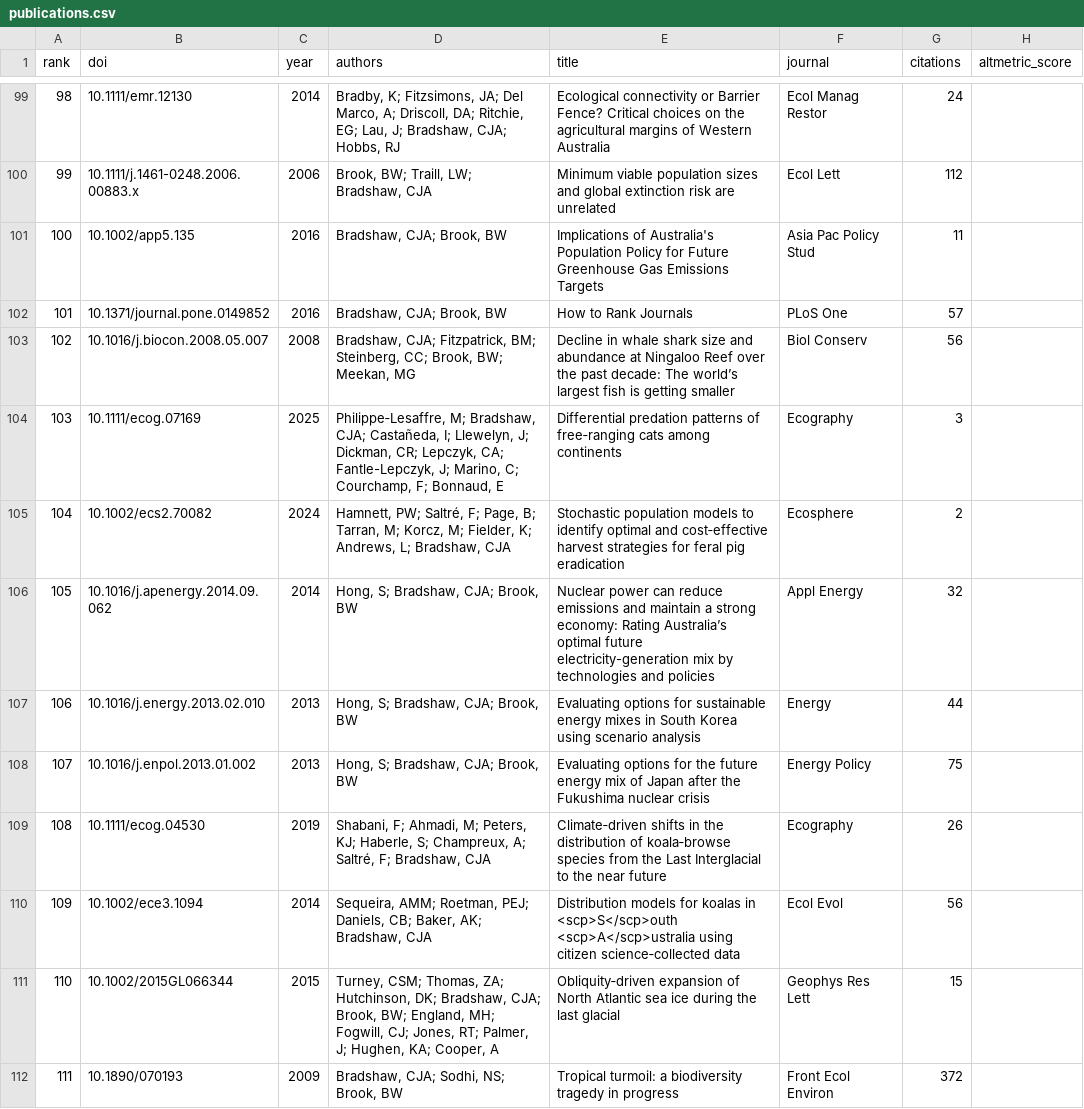
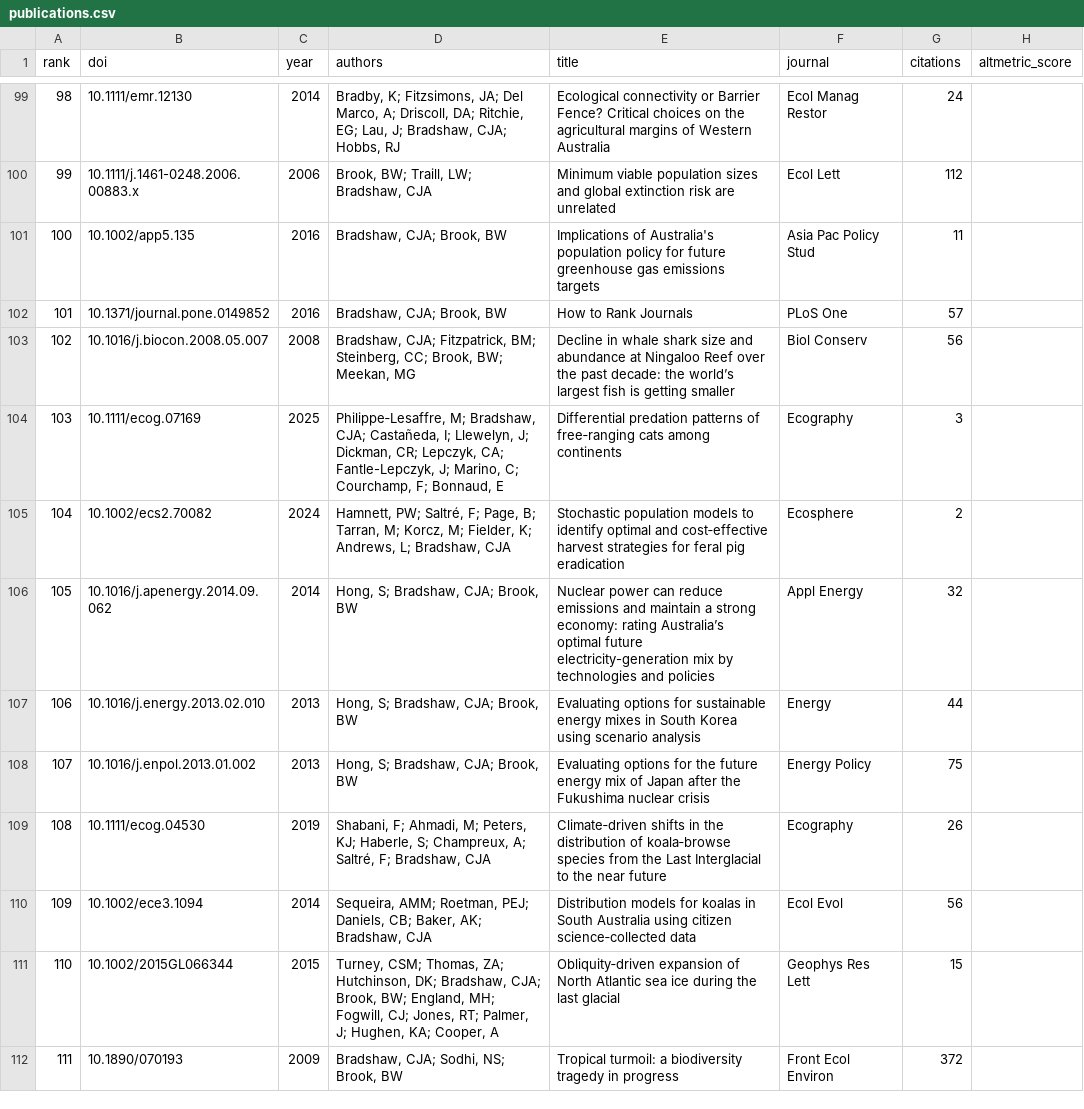
Before and after one commit to cjabradshaw/AltmetricBradshaw, a CSV file: publications.csv, drawn as a sheet; only a part is shown, gaps mark what is left out; the diff covers the shown part only.

```diff
--- a/publications.csv
+++ b/publications.csv
@@ -100,8 +100,8 @@ rank,doi,year,authors,title,journal,citations,altmetric_score
 99,10.1111/j.1461-0248.2006.00883.x,2006,"Brook, BW; Traill, LW; Bradshaw, CJA",Minimum viable population sizes and global extinction risk are unrelated,Ecol Lett,112,
-100,10.1002/app5.135,2016,"Bradshaw, CJA; Brook, BW",Implications of Australia's Population Policy for Future Greenhouse Gas Emissions Targets,Asia Pac Policy Stud,11,
+100,10.1002/app5.135,2016,"Bradshaw, CJA; Brook, BW",Implications of Australia's population policy for future greenhouse gas emissions targets,Asia Pac Policy Stud,11,
 101,10.1371/journal.pone.0149852,2016,"Bradshaw, CJA; Brook, BW",How to Rank Journals,PLoS One,57,
-102,10.1016/j.biocon.2008.05.007,2008,"Bradshaw, CJA; Fitzpatrick, BM; Steinberg, CC; Brook, BW; Meekan, MG",Decline in whale shark size and abundance at Ningaloo Reef over the past decade: The world’s largest fish is getting smaller,Biol Conserv,56,
+102,10.1016/j.biocon.2008.05.007,2008,"Bradshaw, CJA; Fitzpatrick, BM; Steinberg, CC; Brook, BW; Meekan, MG",Decline in whale shark size and abundance at Ningaloo Reef over the past decade: the world’s largest fish is getting smaller,Biol Conserv,56,
 103,10.1111/ecog.07169,2025,"Philippe‐Lesaffre, M; Bradshaw, CJA; Castañeda, I; Llewelyn, J; Dickman, CR; Lepczyk, CA; Fantle-Lepczyk, J; Marino, C; Courchamp, F; Bonnaud, E",Differential predation patterns of free‐ranging cats among continents,Ecography,3,
 104,10.1002/ecs2.70082,2024,"Hamnett, PW; Saltré, F; Page, B; Tarran, M; Korcz, M; Fielder, K; Andrews, L; Bradshaw, CJA",Stochastic population models to identify optimal and cost‐effective harvest strategies for feral pig eradication,Ecosphere,2,
-105,10.1016/j.apenergy.2014.09.062,2014,"Hong, S; Bradshaw, CJA; Brook, BW",Nuclear power can reduce emissions and maintain a strong economy: Rating Australia’s optimal future electricity-generation mix by technologies and policies,Appl Energy,32,
+105,10.1016/j.apenergy.2014.09.062,2014,"Hong, S; Bradshaw, CJA; Brook, BW",Nuclear power can reduce emissions and maintain a strong economy: rating Australia’s optimal future electricity-generation mix by technologies and policies,Appl Energy,32,
 106,10.1016/j.energy.2013.02.010,2013,"Hong, S; Bradshaw, CJA; Brook, BW",Evaluating options for sustainable energy mixes in South Korea using scenario analysis,Energy,44,
@@ -109,3 +109,3 @@ rank,doi,year,authors,title,journal,citations,altmetric_score
 108,10.1111/ecog.04530,2019,"Shabani, F; Ahmadi, M; Peters, KJ; Haberle, S; Champreux, A; Saltré, F; Bradshaw, CJA",Climate‐driven shifts in the distribution of koala‐browse species from the Last Interglacial to the near future,Ecography,26,
-109,10.1002/ece3.1094,2014,"Sequeira, AMM; Roetman, PEJ; Daniels, CB; Baker, AK; Bradshaw, CJA",Distribution models for koalas in <scp>S</scp>outh <scp>A</scp>ustralia using citizen science‐collected data,Ecol Evol,56,
+109,10.1002/ece3.1094,2014,"Sequeira, AMM; Roetman, PEJ; Daniels, CB; Baker, AK; Bradshaw, CJA",Distribution models for koalas in South Australia using citizen science‐collected data,Ecol Evol,56,
 110,10.1002/2015GL066344,2015,"Turney, CSM; Thomas, ZA; Hutchinson, DK; Bradshaw, CJA; Brook, BW; England, MH; Fogwill, CJ; Jones, RT; Palmer, J; Hughen, KA; Cooper, A",Obliquity‐driven expansion of North Atlantic sea ice during the last glacial,Geophys Res Lett,15,
```
Also changed, not shown: 28 edited cells elsewhere in this file, 1 other file.
